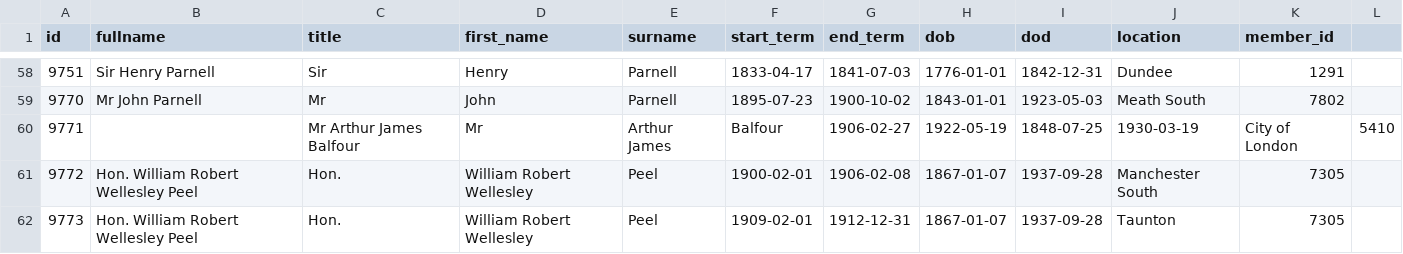
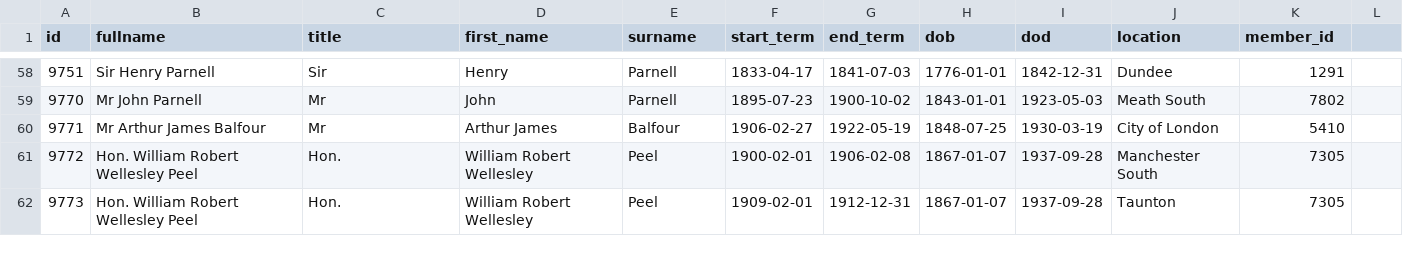
Before and after one commit to stephbuon/hansard-speakers, a CSV file: data/liparm_additions.csv, drawn as a sheet; only a part is shown, gaps mark what is left out; the diff names each change by its address in the sheet, - before the commit and + after, or states it on an @@ line.

Commit message:
liparm_additions: fix formatting

```diff
--- a/data/liparm_additions.csv
+++ b/data/liparm_additions.csv
-B60 (fullname): (empty)
+B60 (fullname): Mr Arthur James Balfour
-C60 (title): Mr Arthur James Balfour
+C60 (title): Mr
-D60 (first_name): Mr
+D60 (first_name): Arthur James
-E60 (surname): Arthur James
+E60 (surname): Balfour
-F60 (start_term): Balfour
+F60 (start_term): 1906-02-27
-G60 (end_term): 1906-02-27
+G60 (end_term): 1922-05-19
-H60 (dob): 1922-05-19
+H60 (dob): 1848-07-25
-I60 (dod): 1848-07-25
+I60 (dod): 1930-03-19
-J60 (location): 1930-03-19
+J60 (location): City of London
-K60 (member_id): City of London
+K60 (member_id): 5410
-L60: 5410
+L60: (empty)
```
